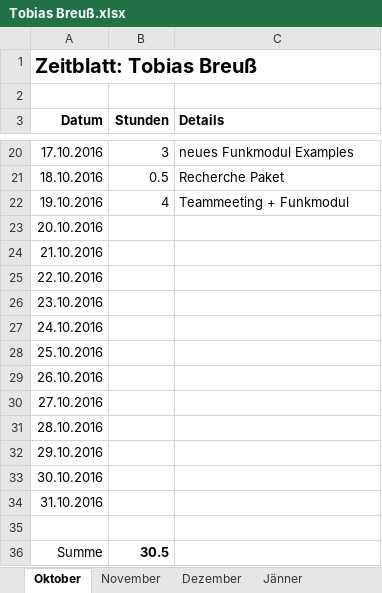
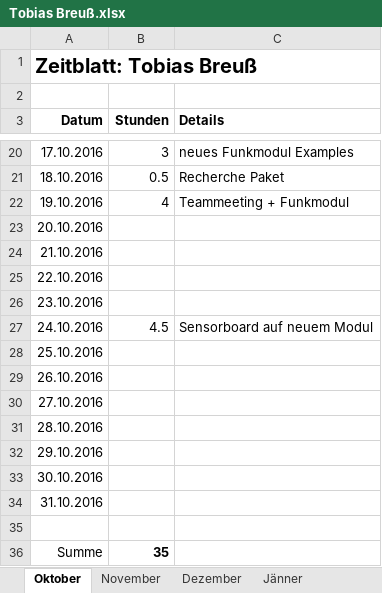
Before and after one commit to ChangeTheCode/AlienHacky, an Excel workbook: Zeitblätter/Tobias Breuß.xlsx, sheet Oktober, drawn as a sheet; only a part is shown, gaps mark what is left out; values as stored, in another font and other column widths than the file's, no borders; the diff names each change by its address in the sheet, - before the commit and + after, or states it on an @@ line.

```diff
--- a/Zeitblätter/Tobias Breuß.xlsx (sheet Oktober)
+++ b/Zeitblätter/Tobias Breuß.xlsx (sheet Oktober)
-B27 (Stunden): (empty)
+B27 (Stunden): 4.5
-C27 (Details): (empty)
+C27 (Details): Sensorboard auf neuem Modul
-B36 (Stunden): 30.5
+B36 (Stunden): 35
```
Also changed, not shown: 1 other file.
